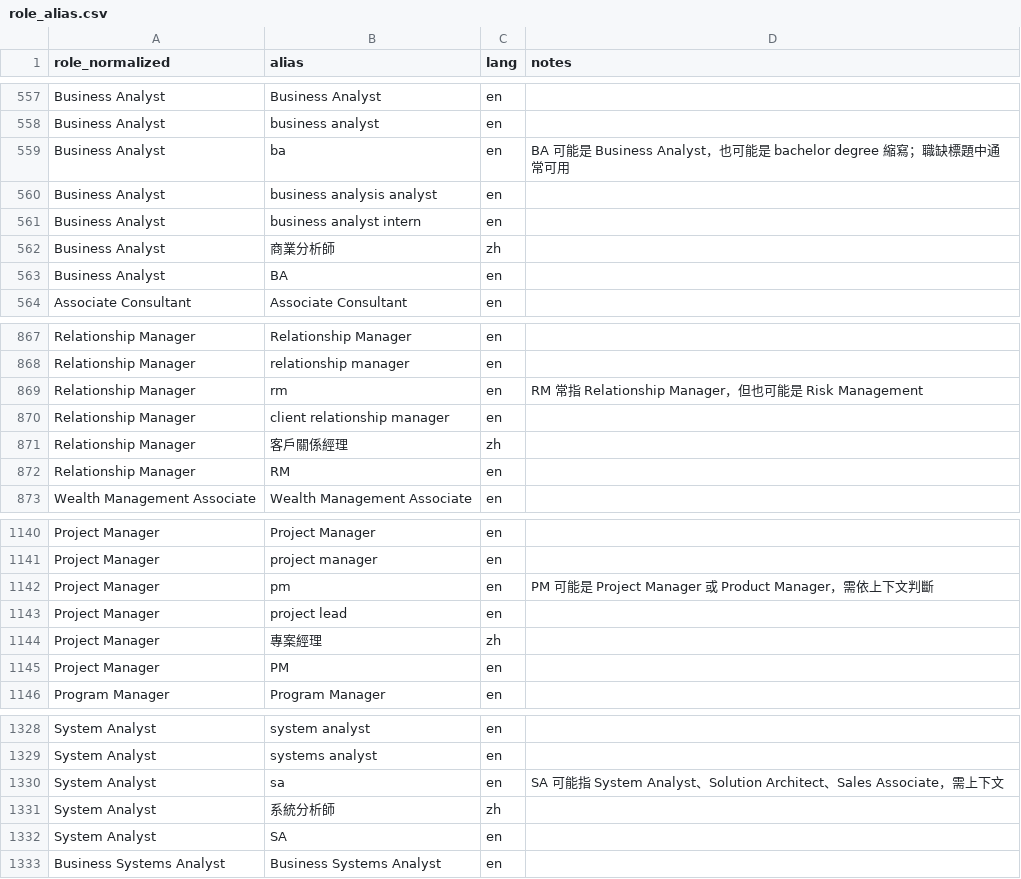
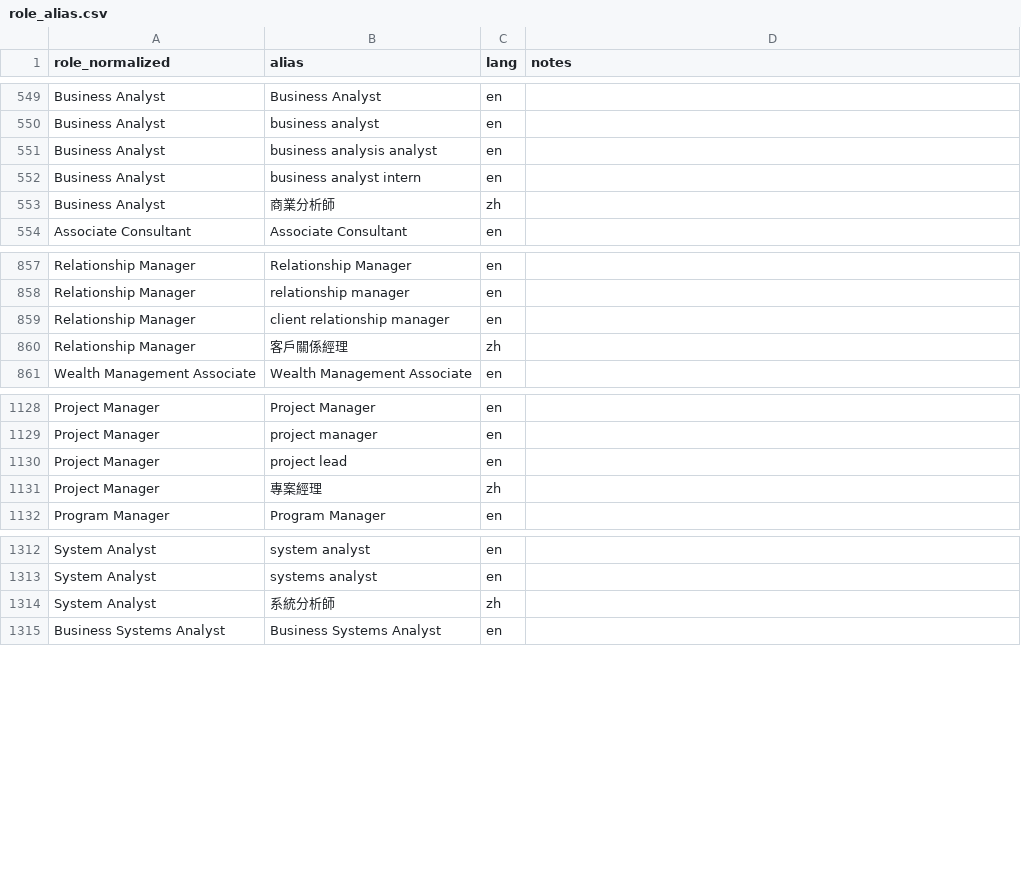
Before and after one commit to Hanklin999/Career_Overfitter, a CSV file: role_alias.csv, drawn as a sheet; only a part is shown, gaps mark what is left out; the diff covers the shown part only.

```diff
--- a/role_alias.csv
+++ b/role_alias.csv
@@ -558,3 +550,2 @@ Business Analyst,Business Analyst,en,
 Business Analyst,business analyst,en,
-Business Analyst,ba,en,BA 可能是 Business Analyst，也可能是 bachelor degree 縮寫；職缺標題中通常可用
 Business Analyst,business analysis analyst,en,
@@ -562,3 +553,2 @@ Business Analyst,business analyst intern,en,
 Business Analyst,商業分析師,zh,
-Business Analyst,BA,en,
 Associate Consultant,Associate Consultant,en,
@@ -868,6 +858,4 @@ Relationship Manager,Relationship Manager,en,
 Relationship Manager,relationship manager,en,
-Relationship Manager,rm,en,RM 常指 Relationship Manager，但也可能是 Risk Management
 Relationship Manager,client relationship manager,en,
 Relationship Manager,客戶關係經理,zh,
-Relationship Manager,RM,en,
 Wealth Management Associate,Wealth Management Associate,en,
@@ -1141,6 +1129,4 @@ Project Manager,Project Manager,en,
 Project Manager,project manager,en,
-Project Manager,pm,en,PM 可能是 Project Manager 或 Product Manager，需依上下文判斷
 Project Manager,project lead,en,
 Project Manager,專案經理,zh,
-Project Manager,PM,en,
 Program Manager,Program Manager,en,
@@ -1329,5 +1313,3 @@ System Analyst,system analyst,en,
 System Analyst,systems analyst,en,
-System Analyst,sa,en,SA 可能指 System Analyst、Solution Architect、Sales Associate，需上下文
 System Analyst,系統分析師,zh,
-System Analyst,SA,en,
 Business Systems Analyst,Business Systems Analyst,en,
```
Also changed, not shown: 13 removed rows elsewhere in this file, 3 other files.
